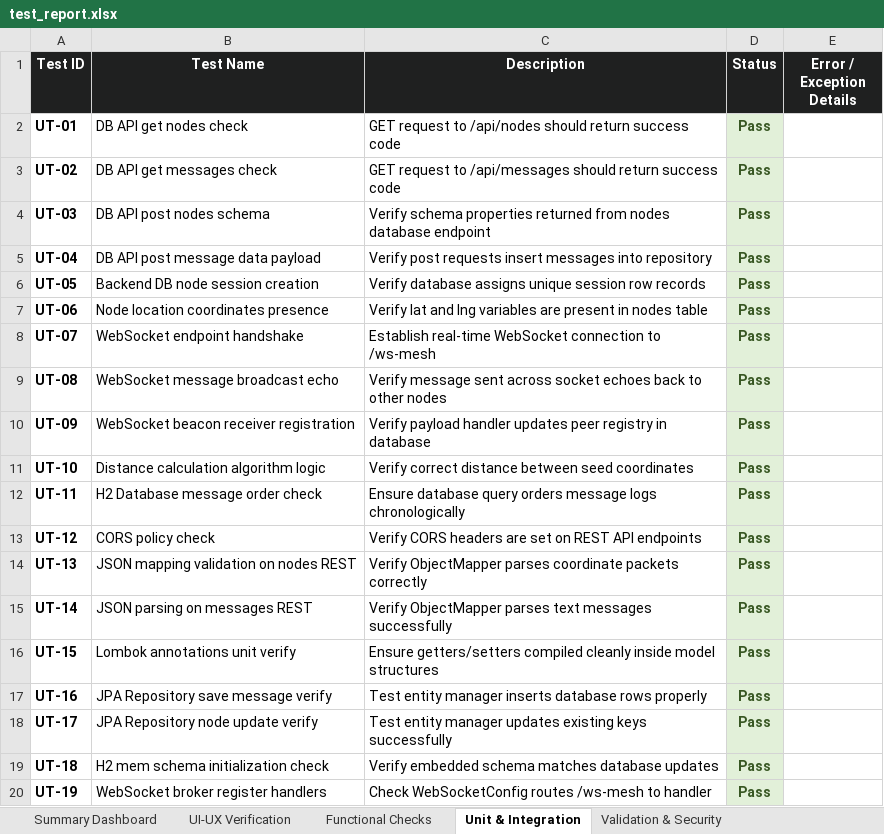
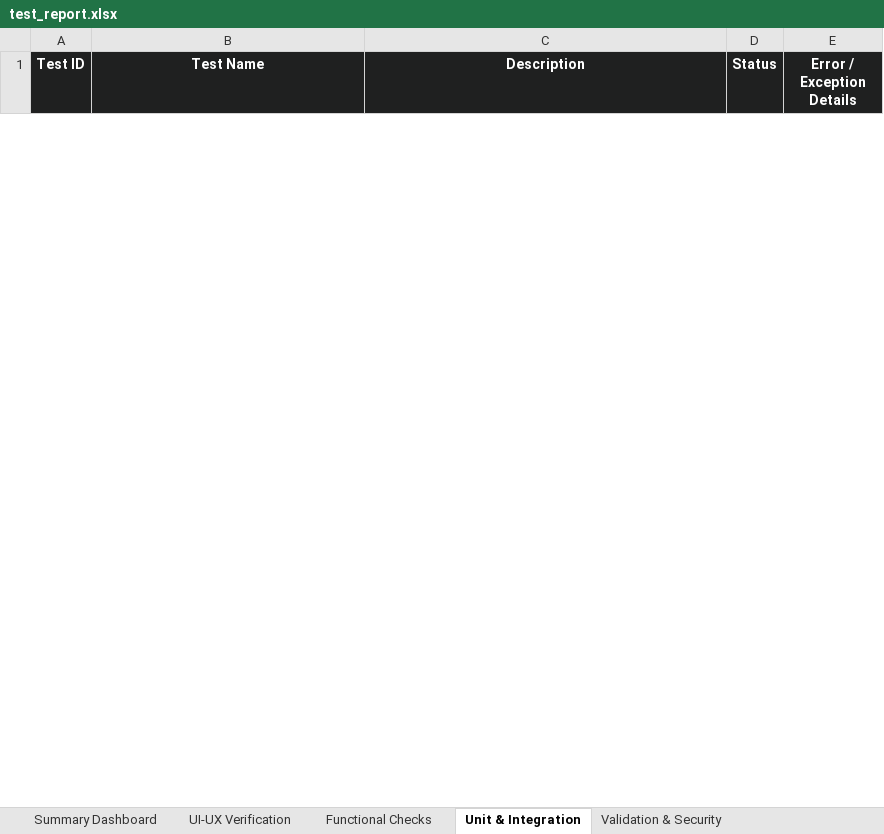
Before and after one commit to Munireddypavan/ReqNet_Web, an Excel workbook: resqnet_web/testing/test_report.xlsx, sheet Unit & Integration, drawn as a sheet; only a part is shown; values as stored, in another font and other column widths than the file's, no borders; removed rows and columns are numbered as before the commit, all else as after; the diff covers the shown part only; the diff names each change by its address in the sheet, - before the commit and + after, or states it on an @@ line.

```diff
--- a/resqnet_web/testing/test_report.xlsx (sheet Unit & Integration)
+++ b/resqnet_web/testing/test_report.xlsx (sheet Unit & Integration)
-row 2: UT-01 | DB API get nodes check | GET request to /api/nodes should return success code | Pass
-row 3: UT-02 | DB API get messages check | GET request to /api/messages should return success code | Pass
-row 4: UT-03 | DB API post nodes schema | Verify schema properties returned from nodes database endpoint | Pass
-row 5: UT-04 | DB API post message data payload | Verify post requests insert messages into repository | Pass
-row 6: UT-05 | Backend DB node session creation | Verify database assigns unique session row records | Pass
-row 7: UT-06 | Node location coordinates presence | Verify lat and lng variables are present in nodes table | Pass
-row 8: UT-07 | WebSocket endpoint handshake | Establish real-time WebSocket connection to /ws-mesh | Pass
-row 9: UT-08 | WebSocket message broadcast echo | Verify message sent across socket echoes back to other nodes | Pass
-row 10: UT-09 | WebSocket beacon receiver registration | Verify payload handler updates peer registry in database | Pass
-row 11: UT-10 | Distance calculation algorithm logic | Verify correct distance between seed coordinates | Pass
-row 12: UT-11 | H2 Database message order check | Ensure database query orders message logs chronologically | Pass
-row 13: UT-12 | CORS policy check | Verify CORS headers are set on REST API endpoints | Pass
-row 14: UT-13 | JSON mapping validation on nodes REST | Verify ObjectMapper parses coordinate packets correctly | Pass
-row 15: UT-14 | JSON parsing on messages REST | Verify ObjectMapper parses text messages successfully | Pass
-row 16: UT-15 | Lombok annotations unit verify | Ensure getters/setters compiled cleanly inside model structures | Pass
-row 17: UT-16 | JPA Repository save message verify | Test entity manager inserts database rows properly | Pass
-row 18: UT-17 | JPA Repository node update verify | Test entity manager updates existing keys successfully | Pass
-row 19: UT-18 | H2 mem schema initialization check | Verify embedded schema matches database updates | Pass
-row 20: UT-19 | WebSocket broker register handlers | Check WebSocketConfig routes /ws-mesh to handler | Pass
```
Also changed, not shown: 100 added rows and 6 removed rows elsewhere in this sheet, sheet UI-UX Verification, sheet Functional Checks, sheet Validation & Security, sheet Summary Dashboard, testing_mobile/mobile_test_report.xlsx, 9 other files.
